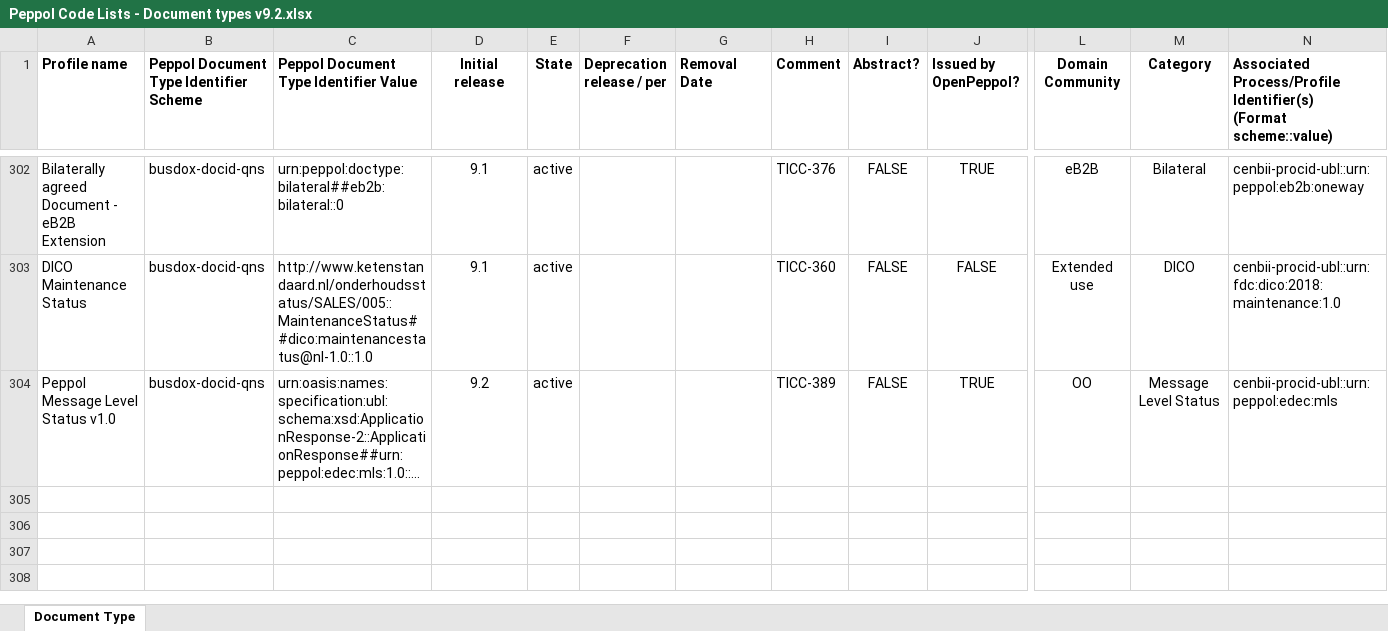
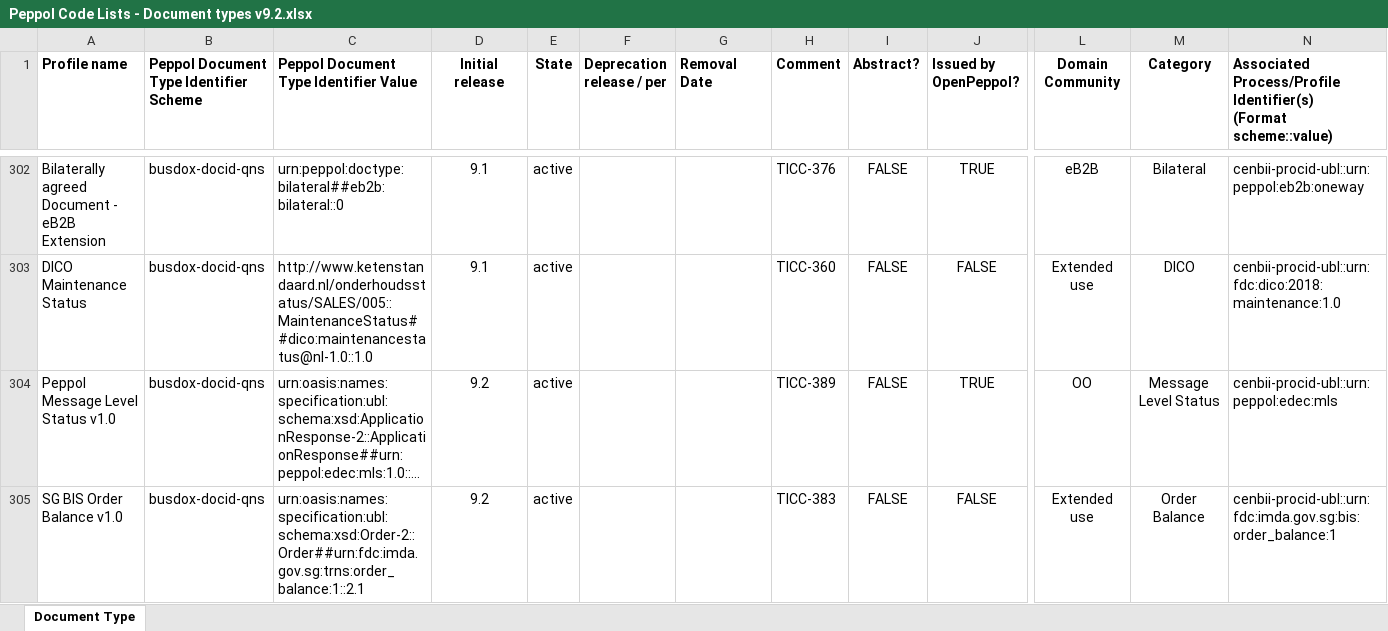
Before and after one commit to OpenPEPPOL/edec-codelists, an Excel workbook: work-in-progress/Peppol Code Lists - Document types v9.2.xlsx, sheet Document Type, drawn as a sheet; only a part is shown, gaps mark what is left out; long unchanged cells end in …; values as stored, in another font and other column widths than the file's, no borders; rows hold the shown columns only; the diff names each change by its address in the sheet, - before the commit and + after, or states it on an @@ line.

Commit message:
Added SB BIS Order Balance v1.0; TICC-383

```diff
--- a/work-in-progress/Peppol Code Lists - Document types v9.2.xlsx (sheet Document Type)
+++ b/work-in-progress/Peppol Code Lists - Document types v9.2.xlsx (sheet Document Type)
+row 305: SG BIS Order Balance v1.0 | busdox-docid-qns | urn:oasis:names:specification:ubl:schema:xsd:Order-2::Order##urn:fdc:imda.gov.sg:trns:order_balance:1::2.1 | 9.2 | active |  |  | TICC-383 | FALSE | FALSE | Extended use | Order Balance | cenbii-procid-ubl::urn:fdc:imda.gov.sg:bis:order_balance:1
```
Also changed, not shown: 1 other file.
